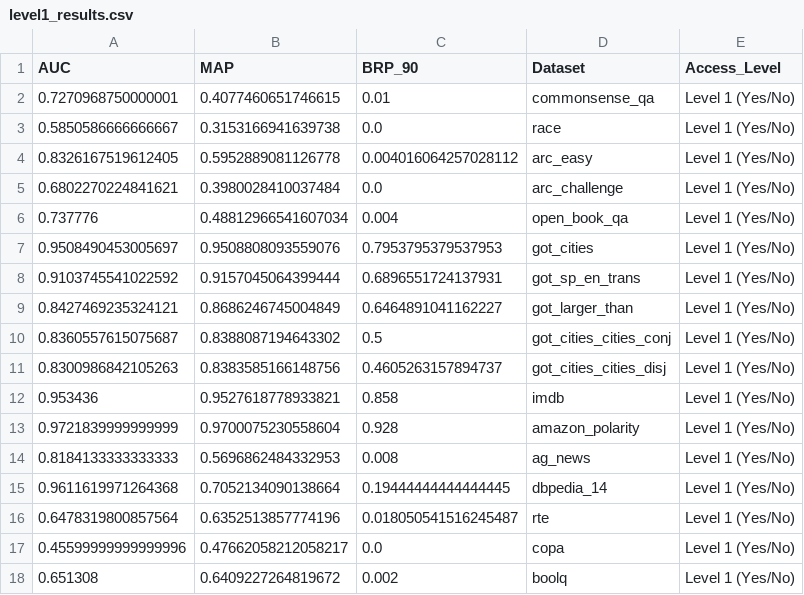
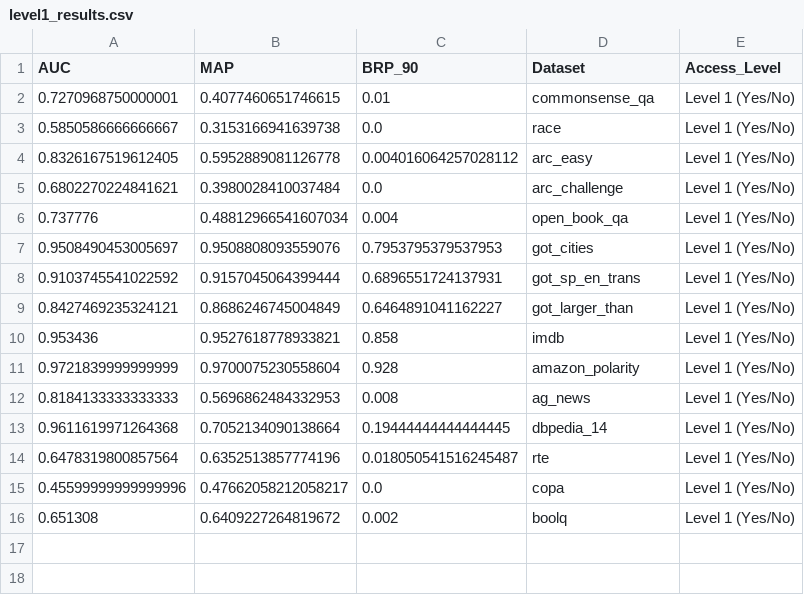
Before and after one commit to GeorgeVasile04/llm_lie_detection_black_vs_white_box, a CSV file: Black_vs_White_Lie_Detection/Aligned_Comparison_BB_WB/outputs/level1_results.csv, drawn as a sheet.

```diff
--- a/Black_vs_White_Lie_Detection/Aligned_Comparison_BB_WB/outputs/level1_results.csv
+++ b/Black_vs_White_Lie_Detection/Aligned_Comparison_BB_WB/outputs/level1_results.csv
@@ -9,4 +9,2 @@ AUC,MAP,BRP_90,Dataset,Access_Level
 0.8427469235324121,0.8686246745004849,0.6464891041162227,got_larger_than,Level 1 (Yes/No)
-0.8360557615075687,0.8388087194643302,0.5,got_cities_cities_conj,Level 1 (Yes/No)
-0.8300986842105263,0.8383585166148756,0.4605263157894737,got_cities_cities_disj,Level 1 (Yes/No)
 0.953436,0.9527618778933821,0.858,imdb,Level 1 (Yes/No)
```
Also changed, not shown: Black_vs_White_Lie_Detection/Aligned_Comparison_BB_WB/outputs/level2_results.csv.
